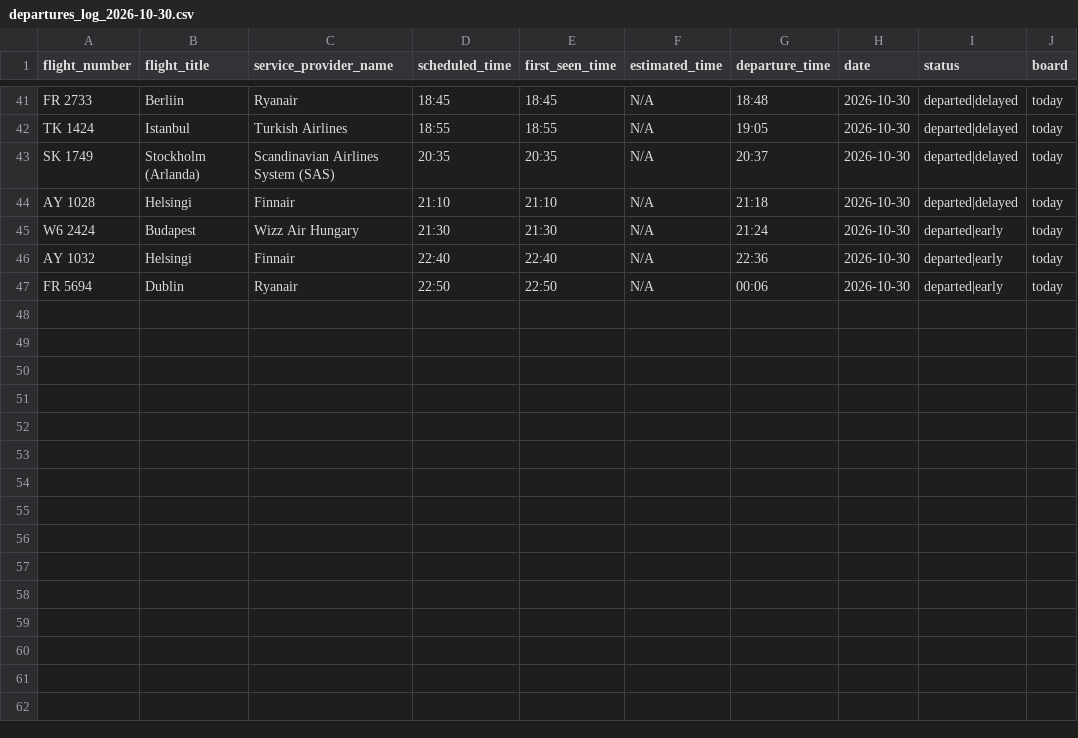
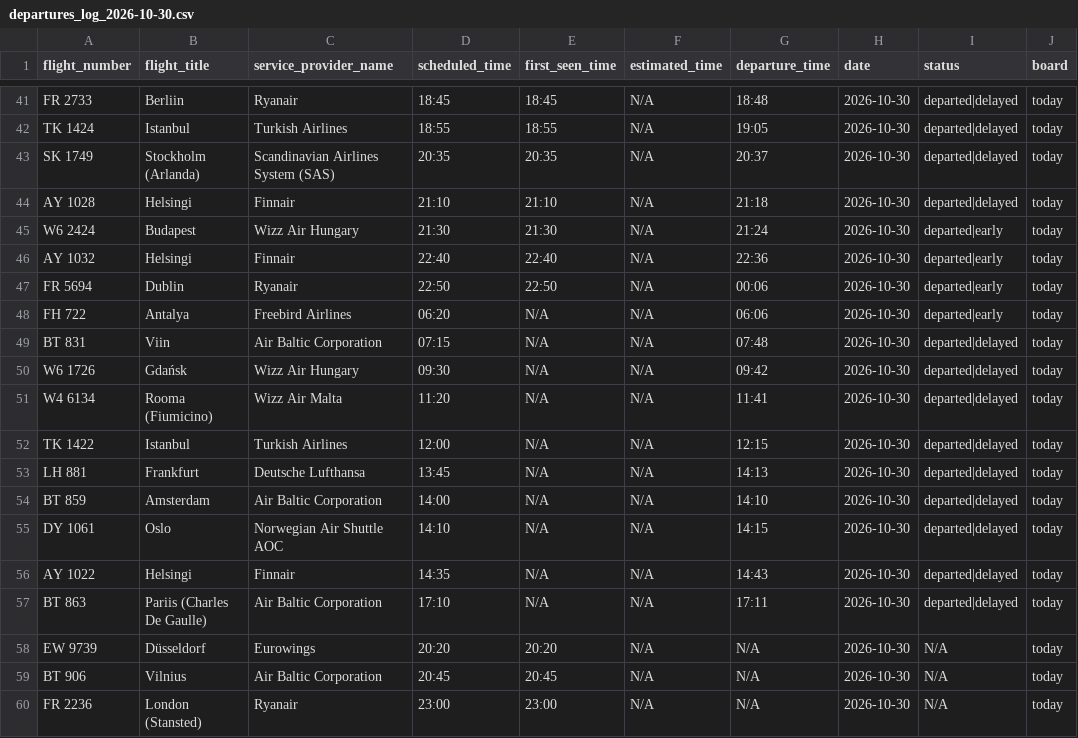
Before and after one commit to rainermesi/tll-airport-departures, a CSV file: data/logs/departures_log_2026-10-30.csv, drawn as a sheet; only a part is shown, gaps mark what is left out; the diff covers the shown part only; the diff names each change by its address in the sheet, - before the commit and + after, or states it on an @@ line.

```diff
--- a/data/logs/departures_log_2026-10-30.csv
+++ b/data/logs/departures_log_2026-10-30.csv
+row 48: FH 722 | Antalya | Freebird Airlines | 06:20 | N/A | N/A | 06:06 | 2026-10-30 | departed|early | today
+row 49: BT 831 | Viin | Air Baltic Corporation | 07:15 | N/A | N/A | 07:48 | 2026-10-30 | departed|delayed | today
+row 50: W6 1726 | Gdańsk | Wizz Air Hungary | 09:30 | N/A | N/A | 09:42 | 2026-10-30 | departed|delayed | today
+row 51: W4 6134 | Rooma (Fiumicino) | Wizz Air Malta | 11:20 | N/A | N/A | 11:41 | 2026-10-30 | departed|delayed | today
+row 52: TK 1422 | Istanbul | Turkish Airlines | 12:00 | N/A | N/A | 12:15 | 2026-10-30 | departed|delayed | today
+row 53: LH 881 | Frankfurt | Deutsche Lufthansa | 13:45 | N/A | N/A | 14:13 | 2026-10-30 | departed|delayed | today
+row 54: BT 859 | Amsterdam | Air Baltic Corporation | 14:00 | N/A | N/A | 14:10 | 2026-10-30 | departed|delayed | today
+row 55: DY 1061 | Oslo | Norwegian Air Shuttle AOC | 14:10 | N/A | N/A | 14:15 | 2026-10-30 | departed|delayed | today
+row 56: AY 1022 | Helsingi | Finnair | 14:35 | N/A | N/A | 14:43 | 2026-10-30 | departed|delayed | today
+row 57: BT 863 | Pariis (Charles De Gaulle) | Air Baltic Corporation | 17:10 | N/A | N/A | 17:11 | 2026-10-30 | departed|delayed | today
+row 58: EW 9739 | Düsseldorf | Eurowings | 20:20 | 20:20 | N/A | N/A | 2026-10-30 | N/A | today
+row 59: BT 906 | Vilnius | Air Baltic Corporation | 20:45 | 20:45 | N/A | N/A | 2026-10-30 | N/A | today
+row 60: FR 2236 | London (Stansted) | Ryanair | 23:00 | 23:00 | N/A | N/A | 2026-10-30 | N/A | today
```
Also changed, not shown: 49 edited cells elsewhere in this file, data/logs/departures_log_2026-10-31.csv, 2 other files.
